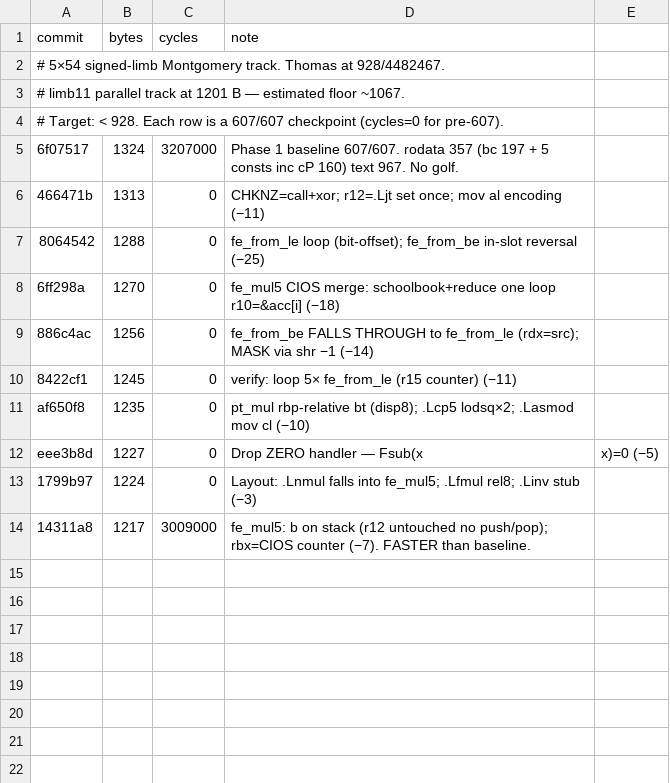
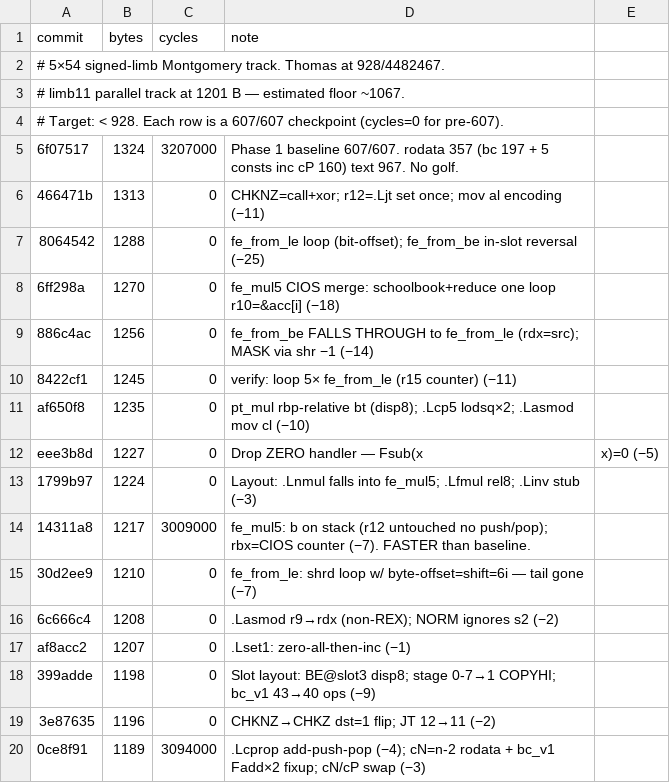
Before and after one commit to sweis/pornin-test, a CSV file: limb5/progress.csv, drawn as a sheet; the diff names each change by its address in the sheet, - before the commit and + after, or states it on an @@ line.

Commit message:
progress.csv: limb5 at 1189 B / 3.09M cyc — −28 B this session

```diff
--- a/limb5/progress.csv
+++ b/limb5/progress.csv
+row 15: 30d2ee9 | 1210 | 0 | fe_from_le: shrd loop w/ byte-offset=shift=6i — tail gone (−7)
+row 16: 6c666c4 | 1208 | 0 | .Lasmod r9→rdx (non-REX); NORM ignores s2 (−2)
+row 17: af8acc2 | 1207 | 0 | .Lset1: zero-all-then-inc (−1)
+row 18: 399adde | 1198 | 0 | Slot layout: BE@slot3 disp8; stage 0-7→1 COPYHI; bc_v1 43→40 ops (−9)
+row 19: 3e87635 | 1196 | 0 | CHKNZ→CHKZ dst=1 flip; JT 12→11 (−2)
+row 20: 0ce8f91 | 1189 | 3094000 | .Lcprop add-push-pop (−4); cN=n-2 rodata + bc_v1 Fadd×2 fixup; cN/cP swap (−3)
```
